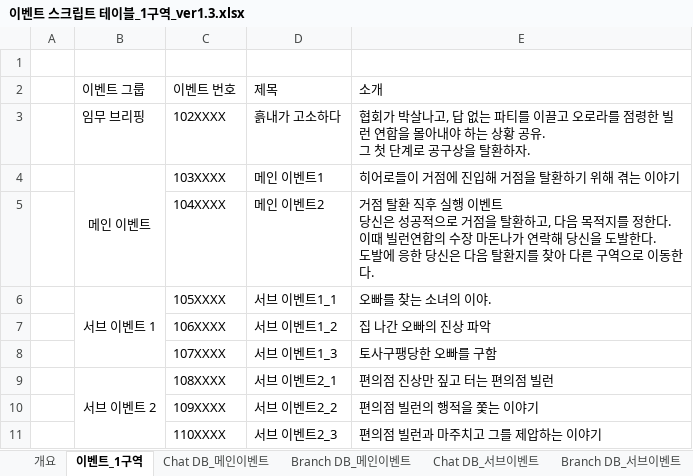
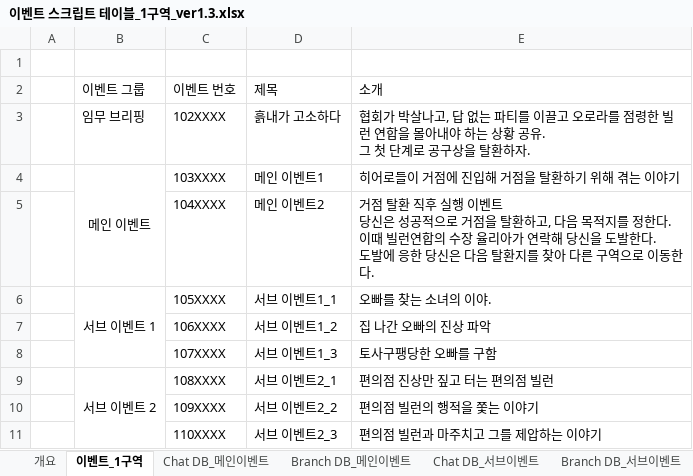
Before and after one commit to TeamNorthernSky/HeroInfluence, an Excel workbook: Assets/_ProtoType_Merge/ASB/Data/Excel/이벤트 스크립트 테이블_1구역_ver1.3.xlsx, sheet 이벤트_1구역, drawn as a sheet; values as stored, in another font and other column widths than the file's, no borders; the diff names each change by its address in the sheet, - before the commit and + after, or states it on an @@ line.

```diff
--- a/Assets/_ProtoType_Merge/ASB/Data/Excel/이벤트 스크립트 테이블_1구역_ver1.3.xlsx (sheet 이벤트_1구역)
+++ b/Assets/_ProtoType_Merge/ASB/Data/Excel/이벤트 스크립트 테이블_1구역_ver1.3.xlsx (sheet 이벤트_1구역)
-E5 (소개): …수장 마돈나가 연락…
+E5 (소개): …수장 율리아가 연락…
```
Also changed, not shown: sheet Branch DB_메인이벤트, 26 other files.
